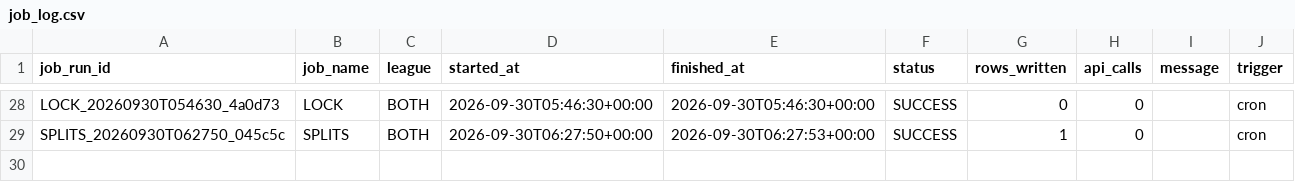
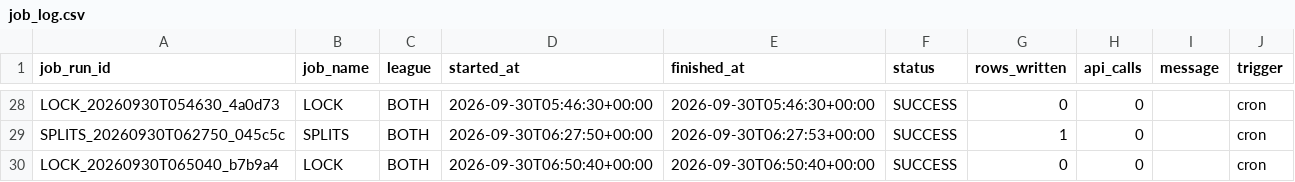
Before and after one commit to mapleleafs032/matchup-platform, a CSV file: data/tables/ops/job_log.csv, drawn as a sheet; only a part is shown, gaps mark what is left out.

Commit message:
data: predict/lock 36680307287

```diff
--- a/data/tables/ops/job_log.csv
+++ b/data/tables/ops/job_log.csv
@@ -29 +29,2 @@ LOCK_20260930T054630_4a0d73,LOCK,BOTH,2026-09-30T05:46:30+00:00,2026-09-30T05:46
 SPLITS_20260930T062750_045c5c,SPLITS,BOTH,2026-09-30T06:27:50+00:00,2026-09-30T06:27:53+00:00,SUCCESS,1,0,,cron
+LOCK_20260930T065040_b7b9a4,LOCK,BOTH,2026-09-30T06:50:40+00:00,2026-09-30T06:50:40+00:00,SUCCESS,0,0,,cron
```
